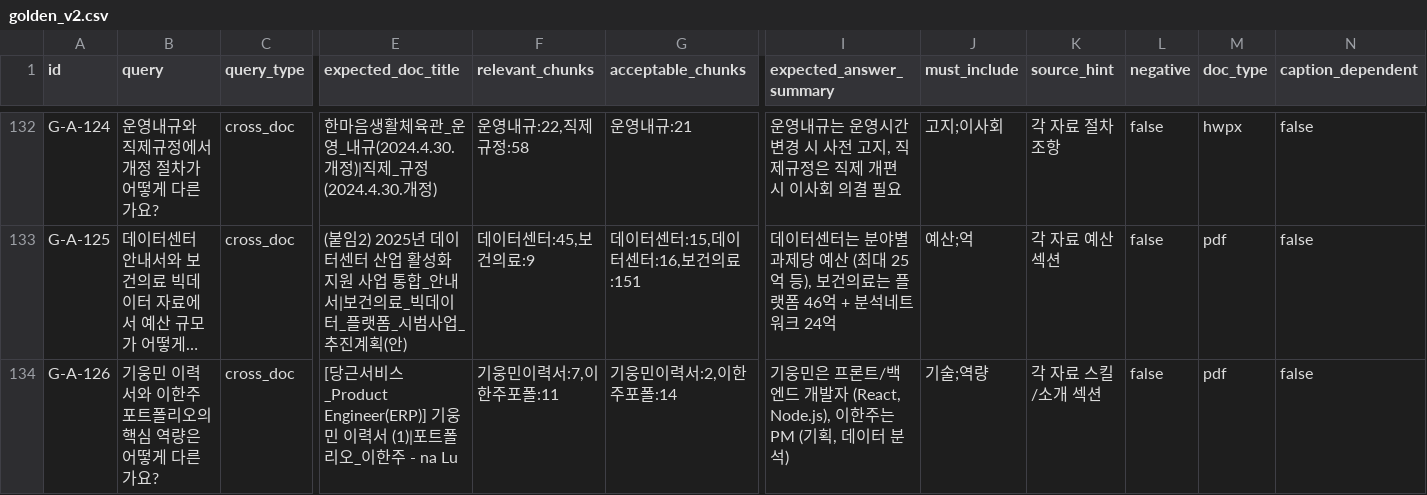
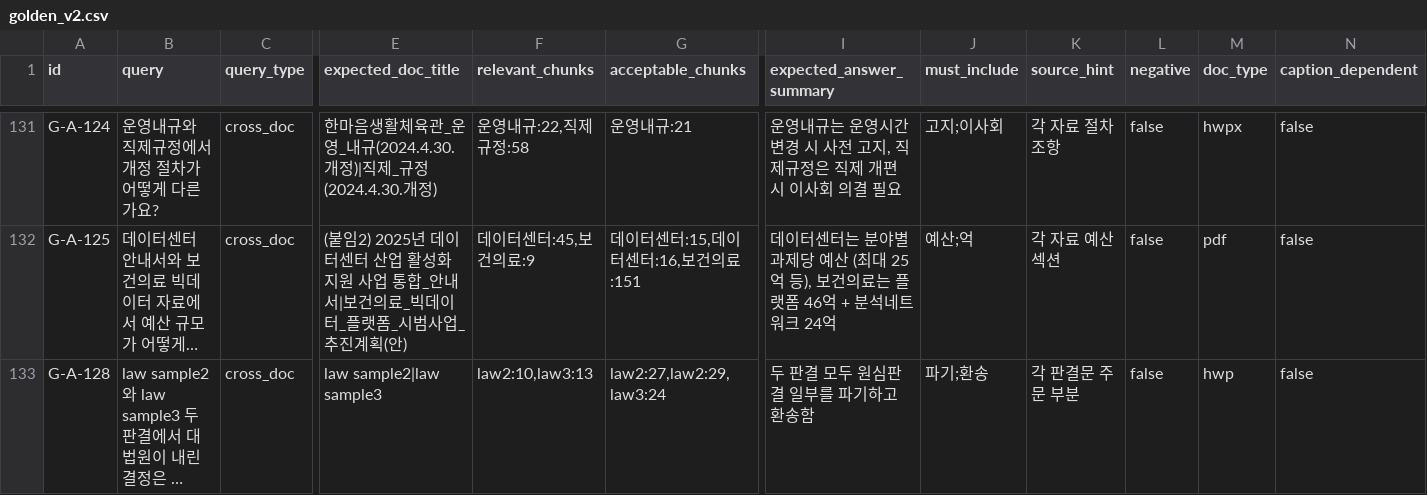
Before and after one commit to woongminKi/Jet-Rag, a CSV file: evals/golden_v2.csv, drawn as a sheet; only a part is shown, gaps mark what is left out; the shorter side is filled out with more unchanged rows; long unchanged cells end in …; rows hold the shown columns only; the diff covers the shown part only; the diff names each change by its address in the sheet, - before the commit and + after, or states it on an @@ line.

```diff
--- a/evals/golden_v2.csv
+++ b/evals/golden_v2.csv
-row 134: G-A-126 | 기웅민 이력서와 이한주 포트폴리오의 핵심 역량은 어떻게 다른가요? | cross_doc | [당근서비스_Product Engineer(ERP)] 기웅민 이력서 (1)|포트폴리오_이한주 - na Lu | 기웅민이력서:7,이한주포폴:11 | 기웅민이력서:2,이한주포폴:14 | 기웅민은 프론트/백엔드 개발자 (React, Node.js), 이한주는 PM (기획, 데이터 분석) | 기술;역량 | 각 자료 스킬/소개 섹션 | false | pdf | false
```
Also changed, not shown: 2 removed rows elsewhere in this file, 2 other files.
